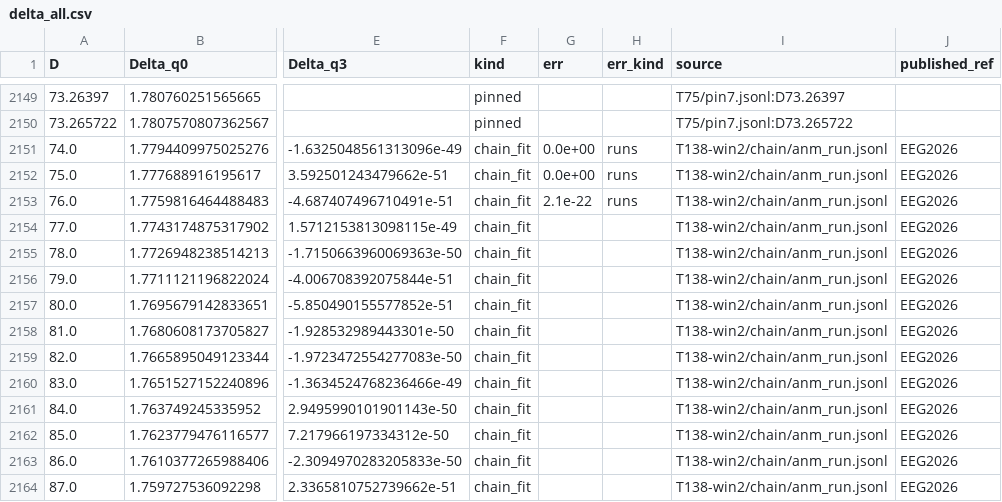
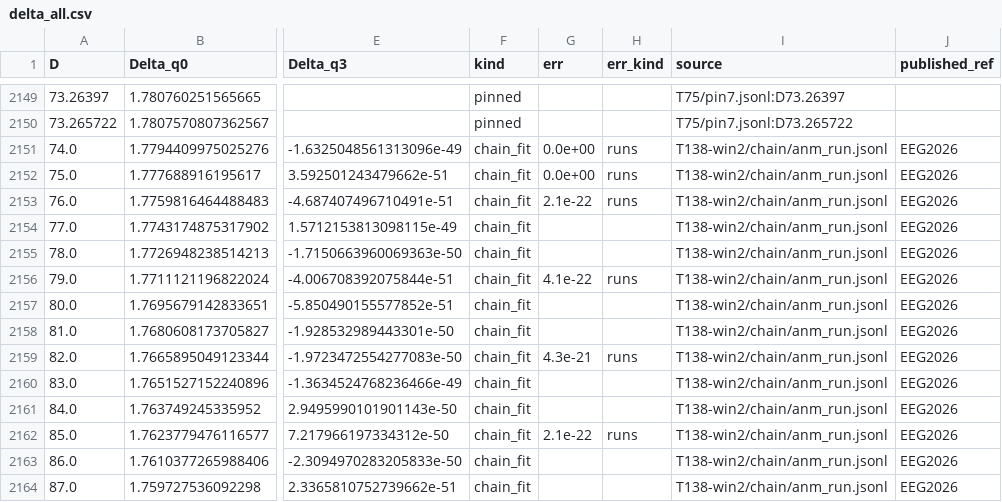
Before and after one commit to nmoinvaz/choptuik-large-d, a CSV file: hp/data/delta_all.csv, drawn as a sheet; only a part is shown, gaps mark what is left out; the diff names each change by its address in the sheet, - before the commit and + after, or states it on an @@ line.

Commit message:
hp/data: delta_all.csv with T139's second path to D 85

```diff
--- a/hp/data/delta_all.csv
+++ b/hp/data/delta_all.csv
-G2156 (err): (empty)
+G2156 (err): 4.1e-22
-H2156 (err_kind): (empty)
+H2156 (err_kind): runs
-G2159 (err): (empty)
+G2159 (err): 4.3e-21
-H2159 (err_kind): (empty)
+H2159 (err_kind): runs
-G2162 (err): (empty)
+G2162 (err): 2.1e-22
-H2162 (err_kind): (empty)
+H2162 (err_kind): runs
```
Also changed, not shown: hp/data/delta_published_compare.csv, 1 other file.
